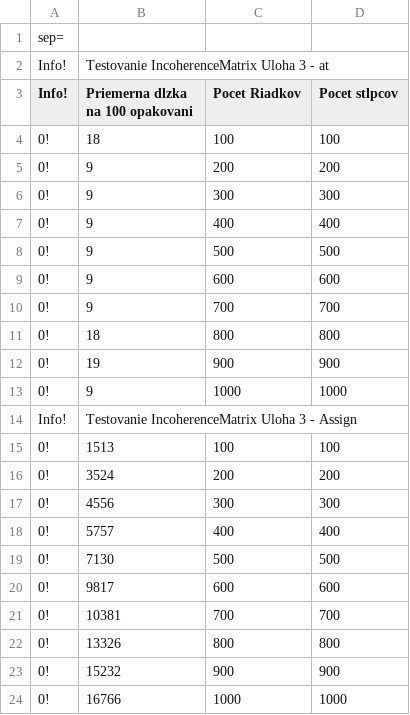
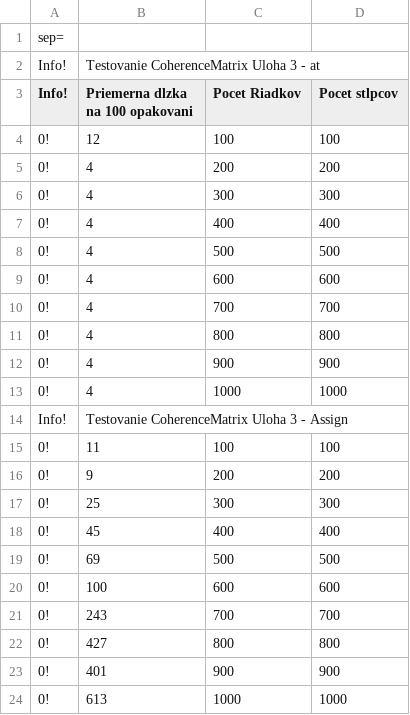
Before and after one commit to TobMit/AaUD1, a CSV file: log.csv, drawn as a sheet.

Commit message:
Dokončenie CoherentMatrix

```diff
--- a/log.csv
+++ b/log.csv
@@ -1,24 +1,24 @@
 sep=,
-Info!,Testovanie IncoherenceMatrix Uloha 3 - at
+Info!,Testovanie CoherenceMatrix Uloha 3 - at
 Info!,Priemerna dlzka na 100 opakovani , Pocet Riadkov, Pocet stlpcov
-0!,18,100,100
+0!,12,100,100
+0!,4,200,200
+0!,4,300,300
+0!,4,400,400
+0!,4,500,500
+0!,4,600,600
+0!,4,700,700
+0!,4,800,800
+0!,4,900,900
+0!,4,1000,1000
+Info!,Testovanie CoherenceMatrix Uloha 3 - Assign
+0!,11,100,100
 0!,9,200,200
-0!,9,300,300
-0!,9,400,400
-0!,9,500,500
-0!,9,600,600
-0!,9,700,700
-0!,18,800,800
-0!,19,900,900
-0!,9,1000,1000
-Info!,Testovanie IncoherenceMatrix Uloha 3 - Assign
-0!,1513,100,100
-0!,3524,200,200
-0!,4556,300,300
-0!,5757,400,400
-0!,7130,500,500
-0!,9817,600,600
-0!,10381,700,700
-0!,13326,800,800
-0!,15232,900,900
-0!,16766,1000,1000
+0!,25,300,300
+0!,45,400,400
+0!,69,500,500
+0!,100,600,600
+0!,243,700,700
+0!,427,800,800
+0!,401,900,900
+0!,613,1000,1000
```
Also changed, not shown: 2 other files.
